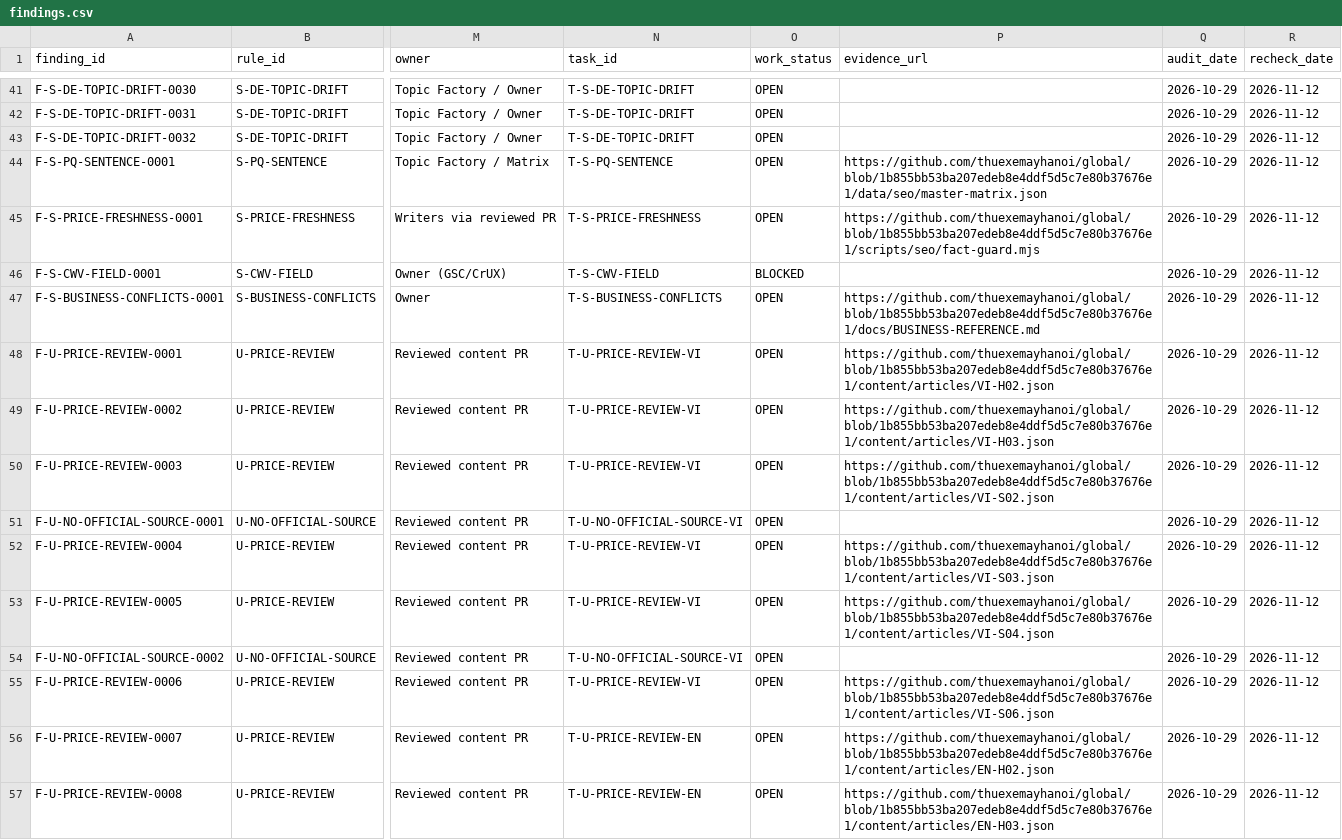
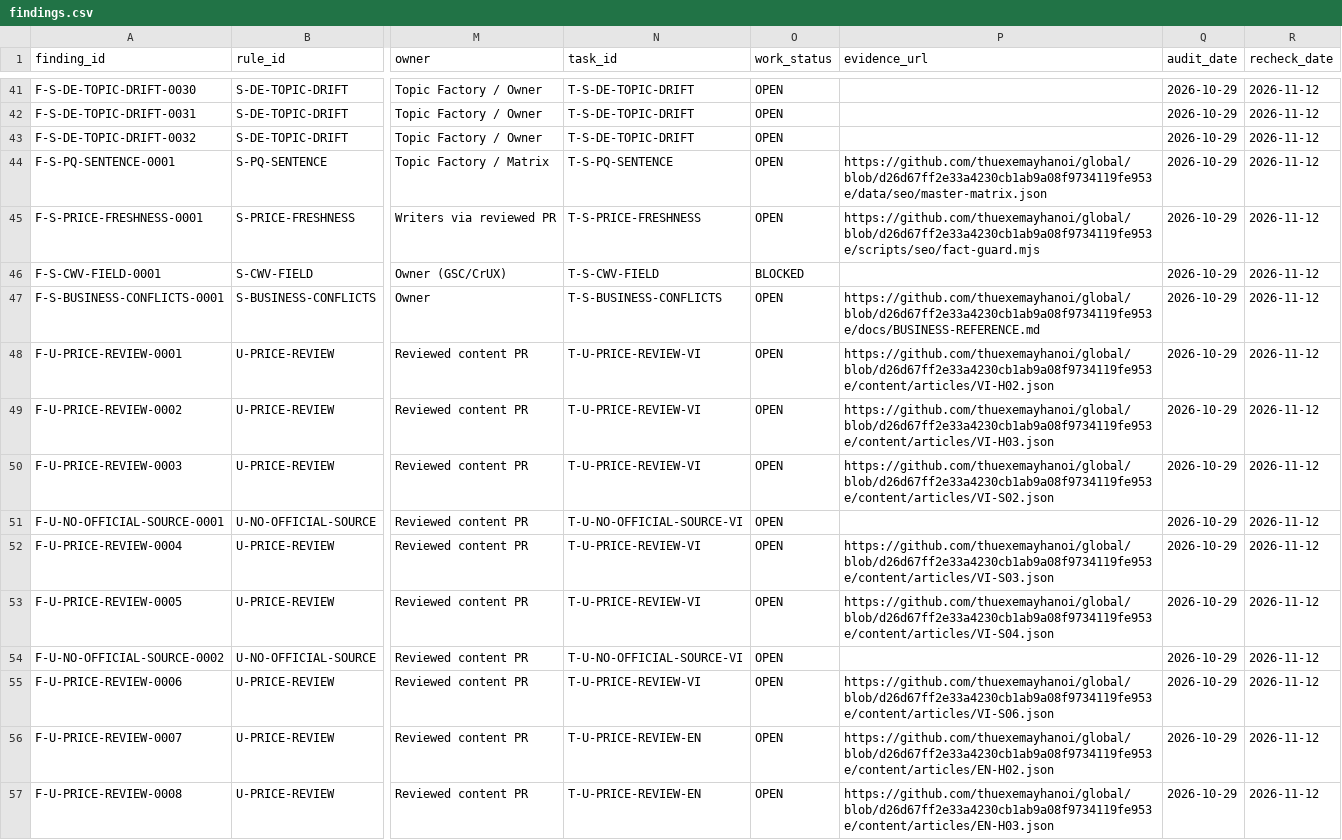
Before and after one commit to thuexemayhanoi/global, a CSV file: reports/seo/data/findings.csv, drawn as a sheet; only a part is shown, gaps mark what is left out; the diff covers the shown part only; the diff names each change by its address in the sheet, - before the commit and + after, or states it on an @@ line.

```diff
--- a/reports/seo/data/findings.csv
+++ b/reports/seo/data/findings.csv
-P44 (evidence_url): https://github.com/thuexemayhanoi/global/blob/1b855bb53ba207edeb8e4ddf5d5c7e80b37676e1/data/seo/master-matrix.json
+P44 (evidence_url): https://github.com/thuexemayhanoi/global/blob/d26d67ff2e33a4230cb1ab9a08f9734119fe953e/data/seo/master-matrix.json
-P45 (evidence_url): https://github.com/thuexemayhanoi/global/blob/1b855bb53ba207edeb8e4ddf5d5c7e80b37676e1/scripts/seo/fact-guard.mjs
+P45 (evidence_url): https://github.com/thuexemayhanoi/global/blob/d26d67ff2e33a4230cb1ab9a08f9734119fe953e/scripts/seo/fact-guard.mjs
-P47 (evidence_url): https://github.com/thuexemayhanoi/global/blob/1b855bb53ba207edeb8e4ddf5d5c7e80b37676e1/docs/BUSINESS-REFERENCE.md
+P47 (evidence_url): https://github.com/thuexemayhanoi/global/blob/d26d67ff2e33a4230cb1ab9a08f9734119fe953e/docs/BUSINESS-REFERENCE.md
-P48 (evidence_url): https://github.com/thuexemayhanoi/global/blob/1b855bb53ba207edeb8e4ddf5d5c7e80b37676e1/content/articles/VI-H02.json
+P48 (evidence_url): https://github.com/thuexemayhanoi/global/blob/d26d67ff2e33a4230cb1ab9a08f9734119fe953e/content/articles/VI-H02.json
-P49 (evidence_url): https://github.com/thuexemayhanoi/global/blob/1b855bb53ba207edeb8e4ddf5d5c7e80b37676e1/content/articles/VI-H03.json
+P49 (evidence_url): https://github.com/thuexemayhanoi/global/blob/d26d67ff2e33a4230cb1ab9a08f9734119fe953e/content/articles/VI-H03.json
-P50 (evidence_url): https://github.com/thuexemayhanoi/global/blob/1b855bb53ba207edeb8e4ddf5d5c7e80b37676e1/content/articles/VI-S02.json
+P50 (evidence_url): https://github.com/thuexemayhanoi/global/blob/d26d67ff2e33a4230cb1ab9a08f9734119fe953e/content/articles/VI-S02.json
-P52 (evidence_url): https://github.com/thuexemayhanoi/global/blob/1b855bb53ba207edeb8e4ddf5d5c7e80b37676e1/content/articles/VI-S03.json
+P52 (evidence_url): https://github.com/thuexemayhanoi/global/blob/d26d67ff2e33a4230cb1ab9a08f9734119fe953e/content/articles/VI-S03.json
-P53 (evidence_url): https://github.com/thuexemayhanoi/global/blob/1b855bb53ba207edeb8e4ddf5d5c7e80b37676e1/content/articles/VI-S04.json
+P53 (evidence_url): https://github.com/thuexemayhanoi/global/blob/d26d67ff2e33a4230cb1ab9a08f9734119fe953e/content/articles/VI-S04.json
-P55 (evidence_url): https://github.com/thuexemayhanoi/global/blob/1b855bb53ba207edeb8e4ddf5d5c7e80b37676e1/content/articles/VI-S06.json
+P55 (evidence_url): https://github.com/thuexemayhanoi/global/blob/d26d67ff2e33a4230cb1ab9a08f9734119fe953e/content/articles/VI-S06.json
-P56 (evidence_url): https://github.com/thuexemayhanoi/global/blob/1b855bb53ba207edeb8e4ddf5d5c7e80b37676e1/content/articles/EN-H02.json
+P56 (evidence_url): https://github.com/thuexemayhanoi/global/blob/d26d67ff2e33a4230cb1ab9a08f9734119fe953e/content/articles/EN-H02.json
-P57 (evidence_url): https://github.com/thuexemayhanoi/global/blob/1b855bb53ba207edeb8e4ddf5d5c7e80b37676e1/content/articles/EN-H03.json
+P57 (evidence_url): https://github.com/thuexemayhanoi/global/blob/d26d67ff2e33a4230cb1ab9a08f9734119fe953e/content/articles/EN-H03.json
```
Also changed, not shown: 87 edited cells elsewhere in this file, docs/seo-matrix/TASK-BOARD.csv, 8 other files.
